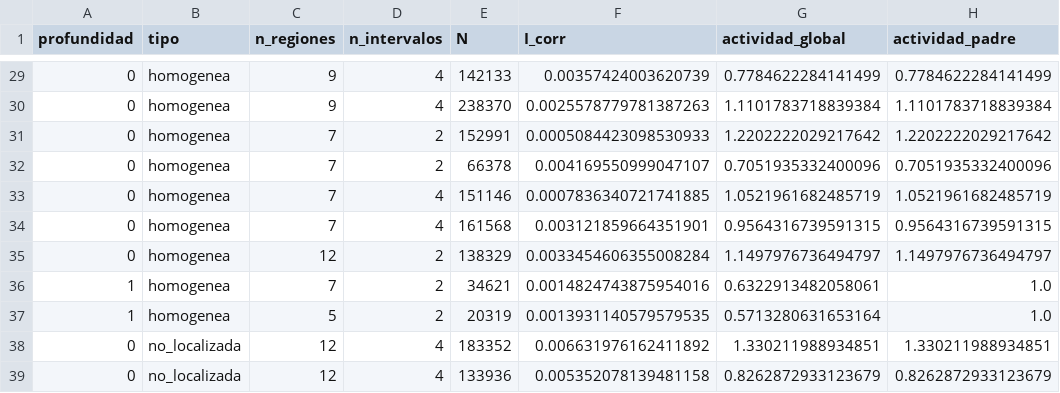
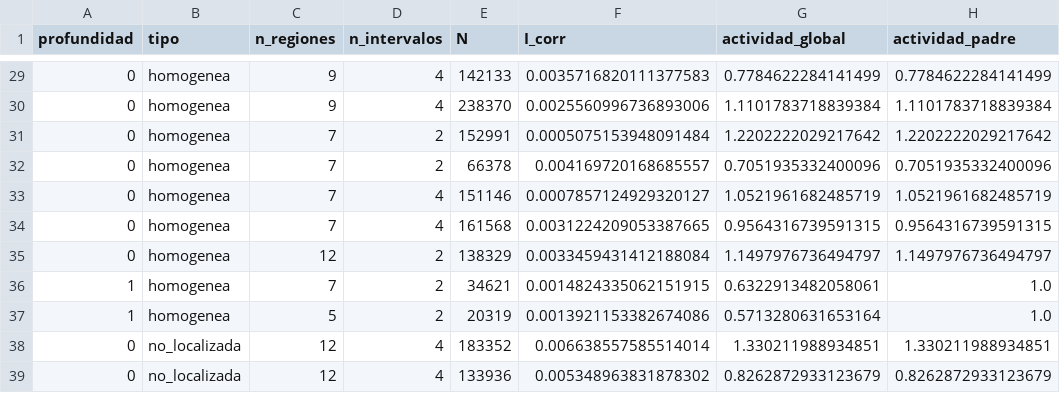
Before and after one commit to luisfabiandiaz/PFC2, a CSV file: Implementaciones/Resultados/AST-CC/hojas_weekday_C5.csv, drawn as a sheet; only a part is shown, gaps mark what is left out; the diff covers the shown part only; the diff names each change by its address in the sheet, - before the commit and + after, or states it on an @@ line.

```diff
--- a/Implementaciones/Resultados/AST-CC/hojas_weekday_C5.csv
+++ b/Implementaciones/Resultados/AST-CC/hojas_weekday_C5.csv
-F29 (I_corr): 0.00357424003620739
+F29 (I_corr): 0.0035716820111377583
-F30 (I_corr): 0.0025578779781387263
+F30 (I_corr): 0.0025560996736893006
-F31 (I_corr): 0.0005084423098530933
+F31 (I_corr): 0.0005075153948091484
-F32 (I_corr): 0.004169550999047107
+F32 (I_corr): 0.004169720168685557
-F33 (I_corr): 0.0007836340721741885
+F33 (I_corr): 0.0007857124929320127
-F34 (I_corr): 0.003121859664351901
+F34 (I_corr): 0.0031224209053387665
-F35 (I_corr): 0.0033454606355008284
+F35 (I_corr): 0.0033459431412188084
-F36 (I_corr): 0.0014824743875954016
+F36 (I_corr): 0.0014824335062151915
-F37 (I_corr): 0.0013931140579579535
+F37 (I_corr): 0.0013921153382674086
-F38 (I_corr): 0.006631976162411892
+F38 (I_corr): 0.006638557585514014
-F39 (I_corr): 0.005352078139481158
+F39 (I_corr): 0.005348963831878302
```
Also changed, not shown: 26 edited cells elsewhere in this file, Implementaciones/Resultados/AST-CC/division_holiday.csv, Implementaciones/Resultados/AST-CC/division_weekday.csv, 36 other files.
